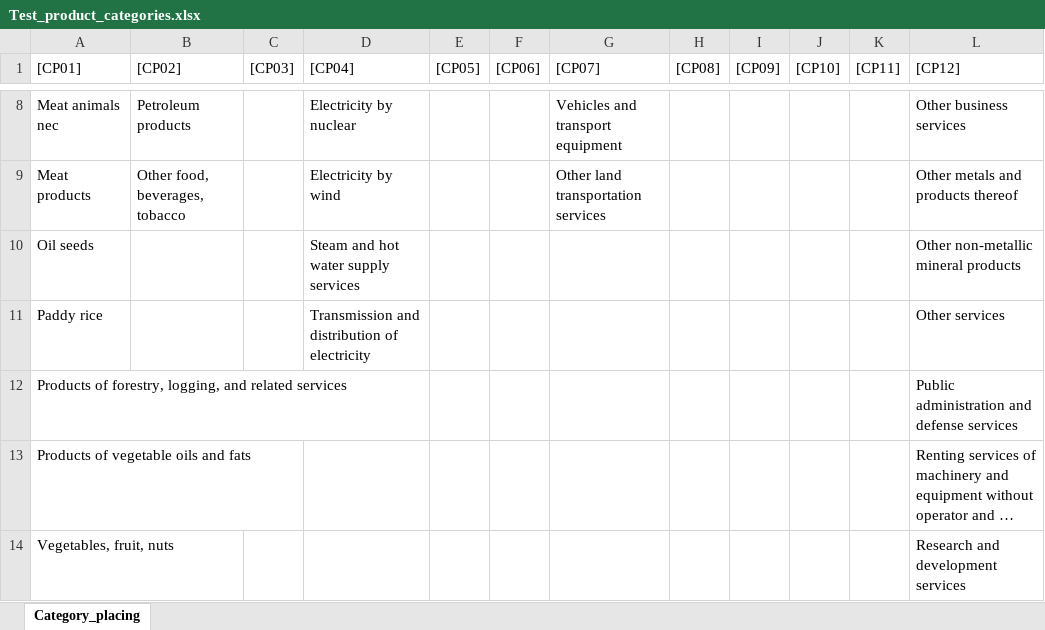
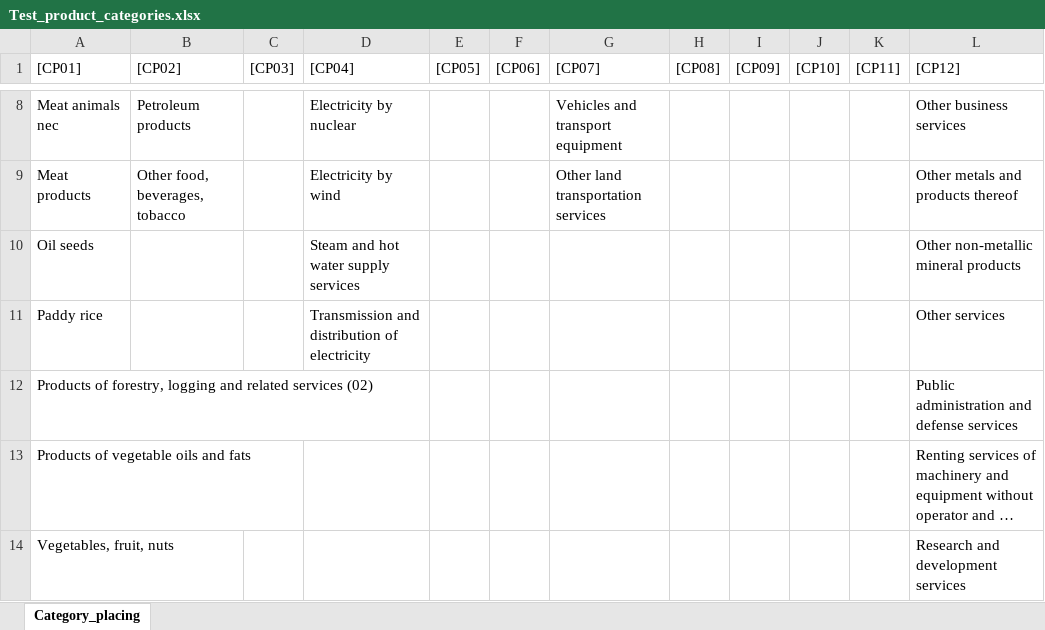
Before and after one commit to bertineram/TEP4222_Project, an Excel workbook: Data/Test_product_categories.xlsx, sheet Category_placing, drawn as a sheet; only a part is shown, gaps mark what is left out; long unchanged cells end in …; values as stored, in another font and other column widths than the file's, no borders; the diff names each change by its address in the sheet, - before the commit and + after, or states it on an @@ line.

```diff
--- a/Data/Test_product_categories.xlsx (sheet Category_placing)
+++ b/Data/Test_product_categories.xlsx (sheet Category_placing)
-A12 ([CP01]): …of forestry, logging, and related services
+A12 ([CP01]): …of forestry, logging and related services (02)
```
Also changed, not shown: Data/Product_categories.xlsx, 5 other files.
